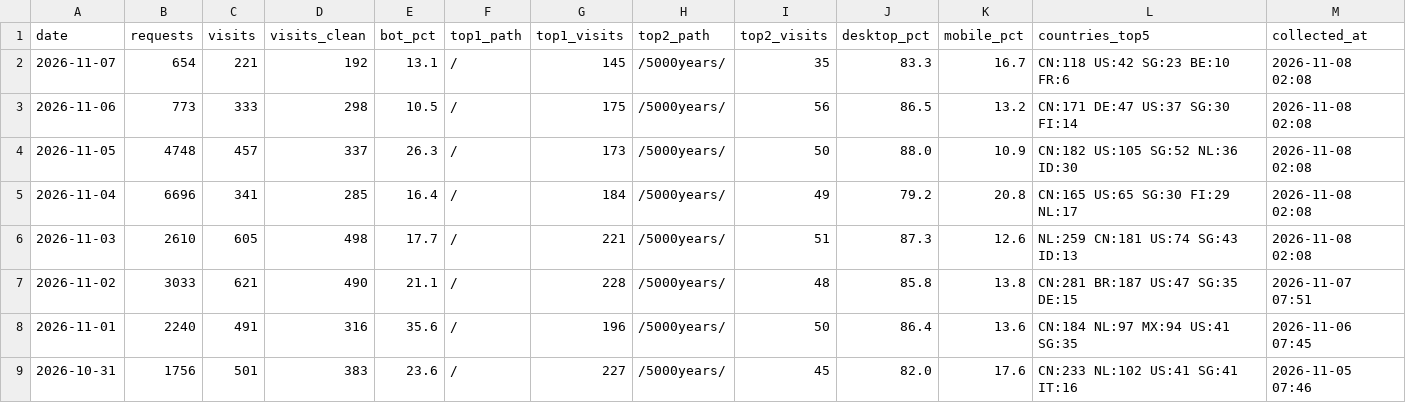
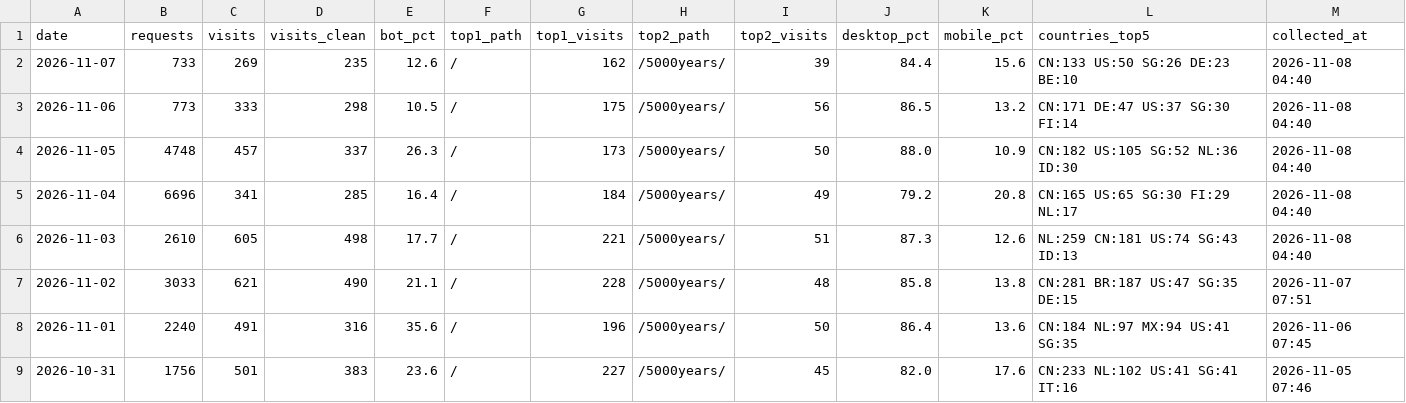
Before and after one commit to GeekBilly/theseventhrealm, a CSV file: 04-市场/03-推广获客/数据回收/站点分析/站点数据.csv, drawn as a sheet; only a part is shown.

```diff
--- a/04-市场/03-推广获客/数据回收/站点分析/站点数据.csv
+++ b/04-市场/03-推广获客/数据回收/站点分析/站点数据.csv
@@ -1,7 +1,7 @@
 date,requests,visits,visits_clean,bot_pct,top1_path,top1_visits,top2_path,top2_visits,desktop_pct,mobile_pct,countries_top5,collected_at
-2026-11-07,654,221,192,13.1,/,145,/5000years/,35,83.3,16.7,CN:118 US:42 SG:23 BE:10 FR:6,2026-11-08 02:08
-2026-11-06,773,333,298,10.5,/,175,/5000years/,56,86.5,13.2,CN:171 DE:47 US:37 SG:30 FI:14,2026-11-08 02:08
-2026-11-05,4748,457,337,26.3,/,173,/5000years/,50,88.0,10.9,CN:182 US:105 SG:52 NL:36 ID:30,2026-11-08 02:08
-2026-11-04,6696,341,285,16.4,/,184,/5000years/,49,79.2,20.8,CN:165 US:65 SG:30 FI:29 NL:17,2026-11-08 02:08
-2026-11-03,2610,605,498,17.7,/,221,/5000years/,51,87.3,12.6,NL:259 CN:181 US:74 SG:43 ID:13,2026-11-08 02:08
+2026-11-07,733,269,235,12.6,/,162,/5000years/,39,84.4,15.6,CN:133 US:50 SG:26 DE:23 BE:10,2026-11-08 04:40
+2026-11-06,773,333,298,10.5,/,175,/5000years/,56,86.5,13.2,CN:171 DE:47 US:37 SG:30 FI:14,2026-11-08 04:40
+2026-11-05,4748,457,337,26.3,/,173,/5000years/,50,88.0,10.9,CN:182 US:105 SG:52 NL:36 ID:30,2026-11-08 04:40
+2026-11-04,6696,341,285,16.4,/,184,/5000years/,49,79.2,20.8,CN:165 US:65 SG:30 FI:29 NL:17,2026-11-08 04:40
+2026-11-03,2610,605,498,17.7,/,221,/5000years/,51,87.3,12.6,NL:259 CN:181 US:74 SG:43 ID:13,2026-11-08 04:40
 2026-11-02,3033,621,490,21.1,/,228,/5000years/,48,85.8,13.8,CN:281 BR:187 US:47 SG:35 DE:15,2026-11-07 07:51
```
Also changed, not shown: 11-运营/data/订阅数据.csv, 2 other files.
